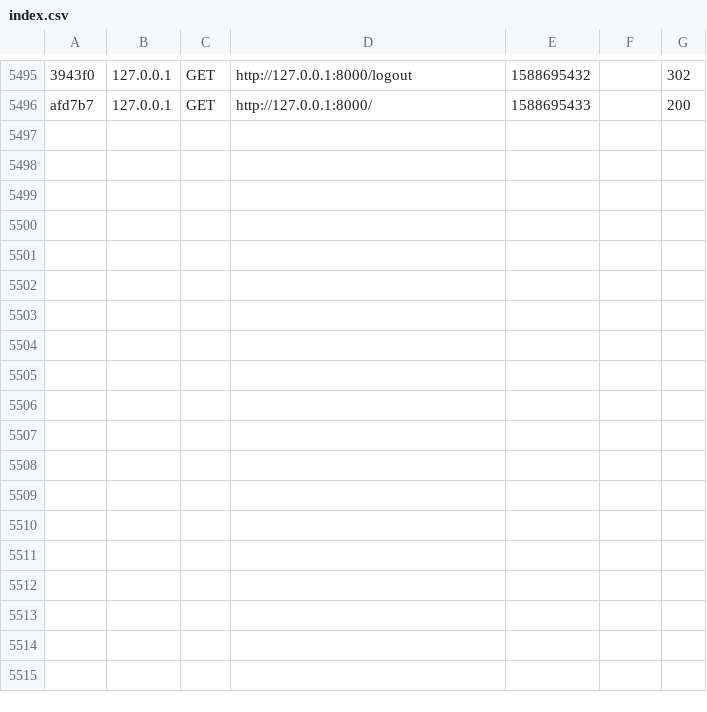
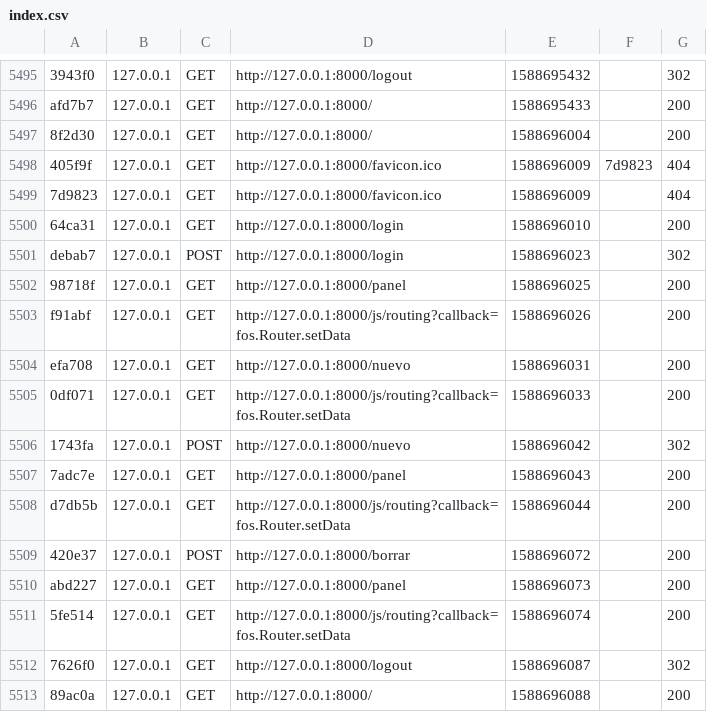
Before and after one commit to francolaghezza/rasprivate-cloud, a CSV file: var/cache/dev/profiler/index.csv, drawn as a sheet; only a part is shown, gaps mark what is left out; the diff names each change by its address in the sheet, - before the commit and + after, or states it on an @@ line.

```diff
--- a/var/cache/dev/profiler/index.csv
+++ b/var/cache/dev/profiler/index.csv
+row 5497: 8f2d30 | 127.0.0.1 | GET | http://127.0.0.1:8000/ | 1588696004 |  | 200
+row 5498: 405f9f | 127.0.0.1 | GET | http://127.0.0.1:8000/favicon.ico | 1588696009 | 7d9823 | 404
+row 5499: 7d9823 | 127.0.0.1 | GET | http://127.0.0.1:8000/favicon.ico | 1588696009 |  | 404
+row 5500: 64ca31 | 127.0.0.1 | GET | http://127.0.0.1:8000/login | 1588696010 |  | 200
+row 5501: debab7 | 127.0.0.1 | POST | http://127.0.0.1:8000/login | 1588696023 |  | 302
+row 5502: 98718f | 127.0.0.1 | GET | http://127.0.0.1:8000/panel | 1588696025 |  | 200
+row 5503: f91abf | 127.0.0.1 | GET | http://127.0.0.1:8000/js/routing?callback=fos.Router.setData | 1588696026 |  | 200
+row 5504: efa708 | 127.0.0.1 | GET | http://127.0.0.1:8000/nuevo | 1588696031 |  | 200
+row 5505: 0df071 | 127.0.0.1 | GET | http://127.0.0.1:8000/js/routing?callback=fos.Router.setData | 1588696033 |  | 200
+row 5506: 1743fa | 127.0.0.1 | POST | http://127.0.0.1:8000/nuevo | 1588696042 |  | 302
+row 5507: 7adc7e | 127.0.0.1 | GET | http://127.0.0.1:8000/panel | 1588696043 |  | 200
+row 5508: d7db5b | 127.0.0.1 | GET | http://127.0.0.1:8000/js/routing?callback=fos.Router.setData | 1588696044 |  | 200
+row 5509: 420e37 | 127.0.0.1 | POST | http://127.0.0.1:8000/borrar | 1588696072 |  | 200
+row 5510: abd227 | 127.0.0.1 | GET | http://127.0.0.1:8000/panel | 1588696073 |  | 200
+row 5511: 5fe514 | 127.0.0.1 | GET | http://127.0.0.1:8000/js/routing?callback=fos.Router.setData | 1588696074 |  | 200
+row 5512: 7626f0 | 127.0.0.1 | GET | http://127.0.0.1:8000/logout | 1588696087 |  | 302
+row 5513: 89ac0a | 127.0.0.1 | GET | http://127.0.0.1:8000/ | 1588696088 |  | 200
```
Also changed, not shown: 26 other files.
